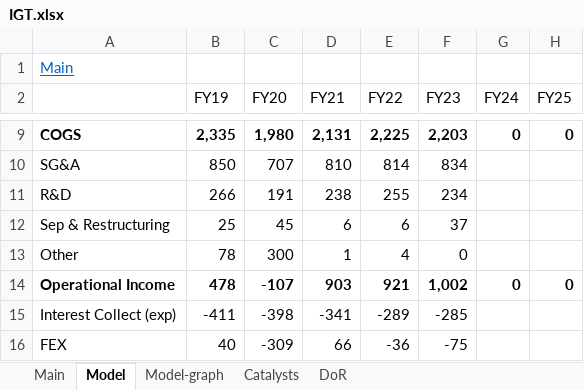
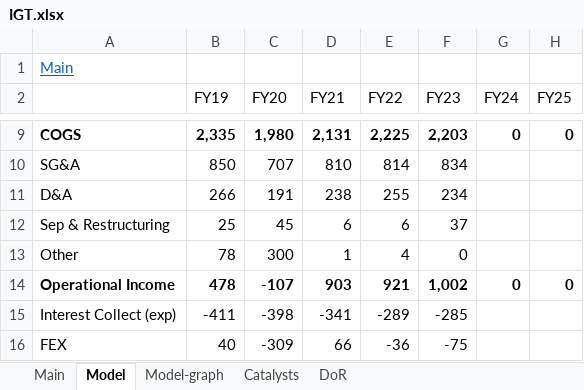
Before and after one commit to simonburghardt1/models, an Excel workbook: Gaming/IGT.xlsx, sheet Model, drawn as a sheet; only a part is shown, gaps mark what is left out; values as stored, in another font and other column widths than the file's, no borders; the diff names each change by its address in the sheet, - before the commit and + after, or states it on an @@ line.

```diff
--- a/Gaming/IGT.xlsx (sheet Model)
+++ b/Gaming/IGT.xlsx (sheet Model)
-A11: R&D
+A11: D&A
```
Also changed, not shown: sheet Main, charts or pictures, Gaming/MLCO.xlsx.
